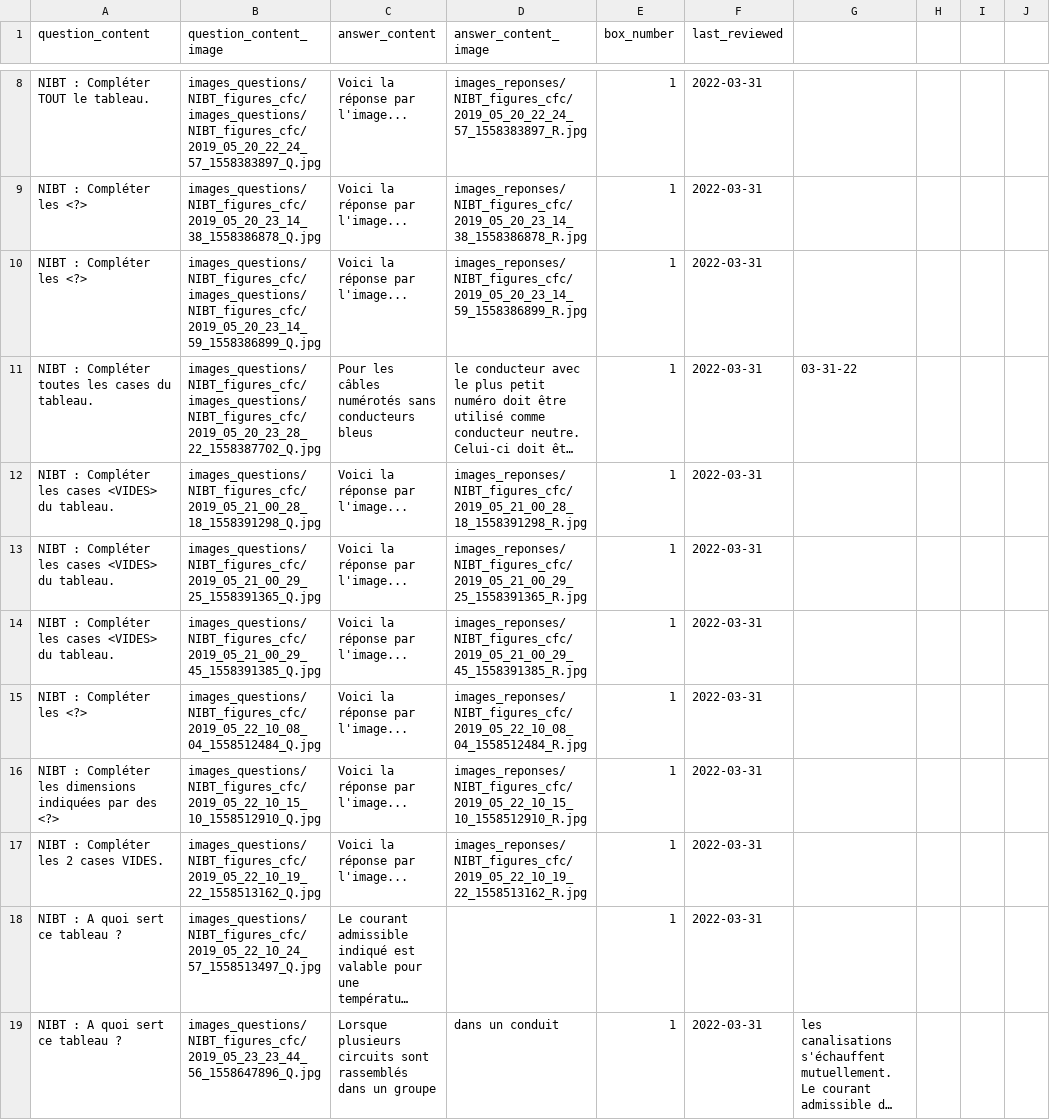
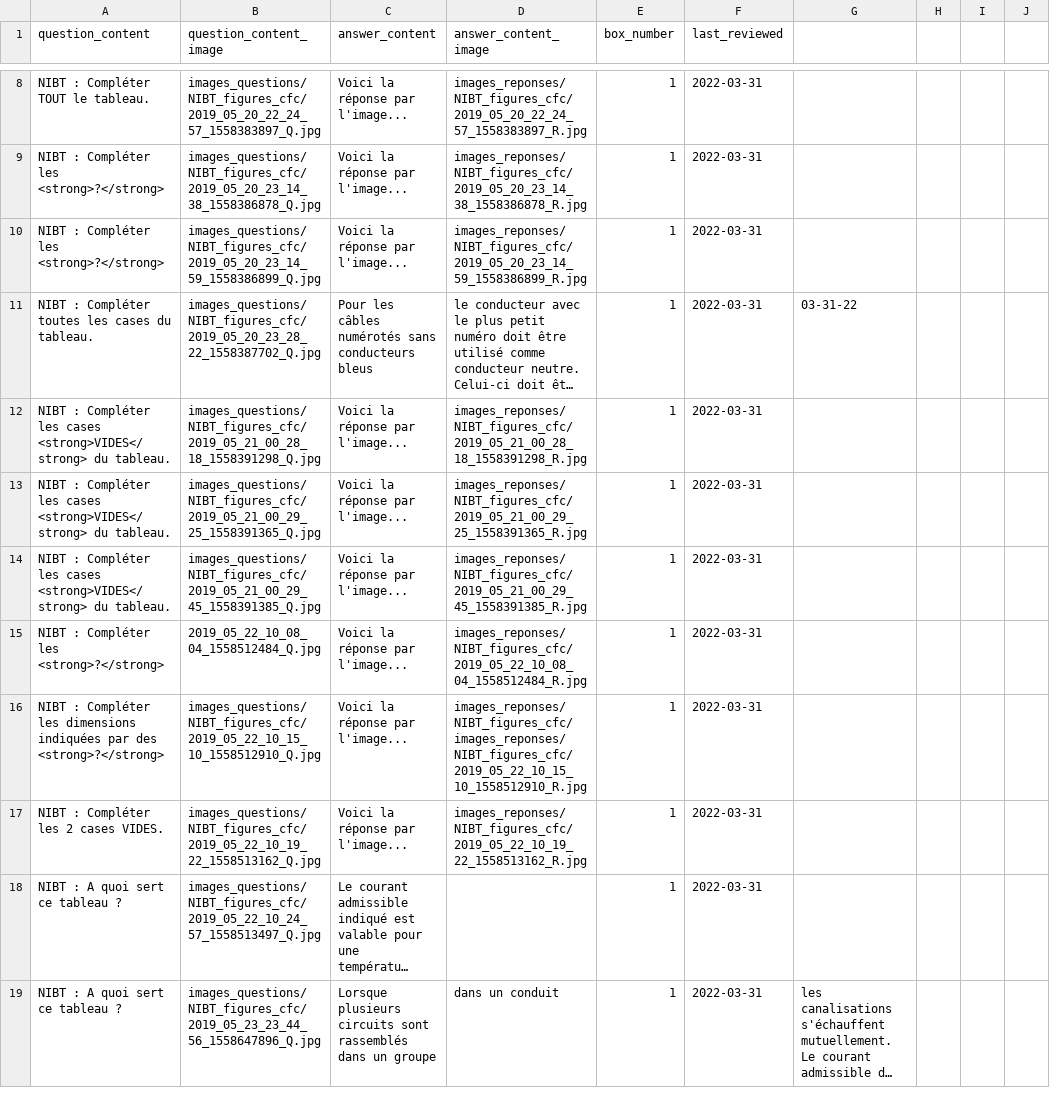
Before and after one commit to leitexper1/leitnercfc, a CSV file: docs/csv/NIBT_tableaux_figures_q.csv, drawn as a sheet; only a part is shown, gaps mark what is left out; long unchanged cells end in …; the diff covers the shown part only; the diff names each change by its address in the sheet, - before the commit and + after, or states it on an @@ line.

```diff
--- a/docs/csv/NIBT_tableaux_figures_q.csv
+++ b/docs/csv/NIBT_tableaux_figures_q.csv
-B8 (question_content_image): images_questions/NIBT_figures_cfc/images_questions/NIBT_figures_cfc/2019_05_20_22_24_57_1558383897_Q.jpg
+B8 (question_content_image): images_questions/NIBT_figures_cfc/2019_05_20_22_24_57_1558383897_Q.jpg
-A9:A10 (question_content): NIBT : Compléter les <?>
+A9:A10 (question_content): NIBT : Compléter les <strong>?</strong>
-B10 (question_content_image): images_questions/NIBT_figures_cfc/images_questions/NIBT_figures_cfc/2019_05_20_23_14_59_1558386899_Q.jpg
+B10 (question_content_image): images_questions/NIBT_figures_cfc/2019_05_20_23_14_59_1558386899_Q.jpg
-B11 (question_content_image): images_questions/NIBT_figures_cfc/images_questions/NIBT_figures_cfc/2019_05_20_23_28_22_1558387702_Q.jpg
+B11 (question_content_image): images_questions/NIBT_figures_cfc/2019_05_20_23_28_22_1558387702_Q.jpg
-A12:A14 (question_content): …les cases <VIDES> du tableau.
+A12:A14 (question_content): …les cases <strong>VIDES</strong> du tableau.
-A15 (question_content): NIBT : Compléter les <?>
+A15 (question_content): NIBT : Compléter les <strong>?</strong>
-B15 (question_content_image): images_questions/NIBT_figures_cfc/2019_05_22_10_08_04_1558512484_Q.jpg
+B15 (question_content_image): 2019_05_22_10_08_04_1558512484_Q.jpg
-A16 (question_content): …par des <?>
+A16 (question_content): …par des <strong>?</strong>
-D16 (answer_content_image): images_reponses/NIBT_figures_cfc/2019_05_22_10_15_10_1558512910_R.jpg
+D16 (answer_content_image): images_reponses/NIBT_figures_cfc/images_reponses/NIBT_figures_cfc/2019_05_22_10_15_10_1558512910_R.jpg
```
Also changed, not shown: 2 added rows, 2 removed rows and 15 edited cells elsewhere in this file, 7 other files.
